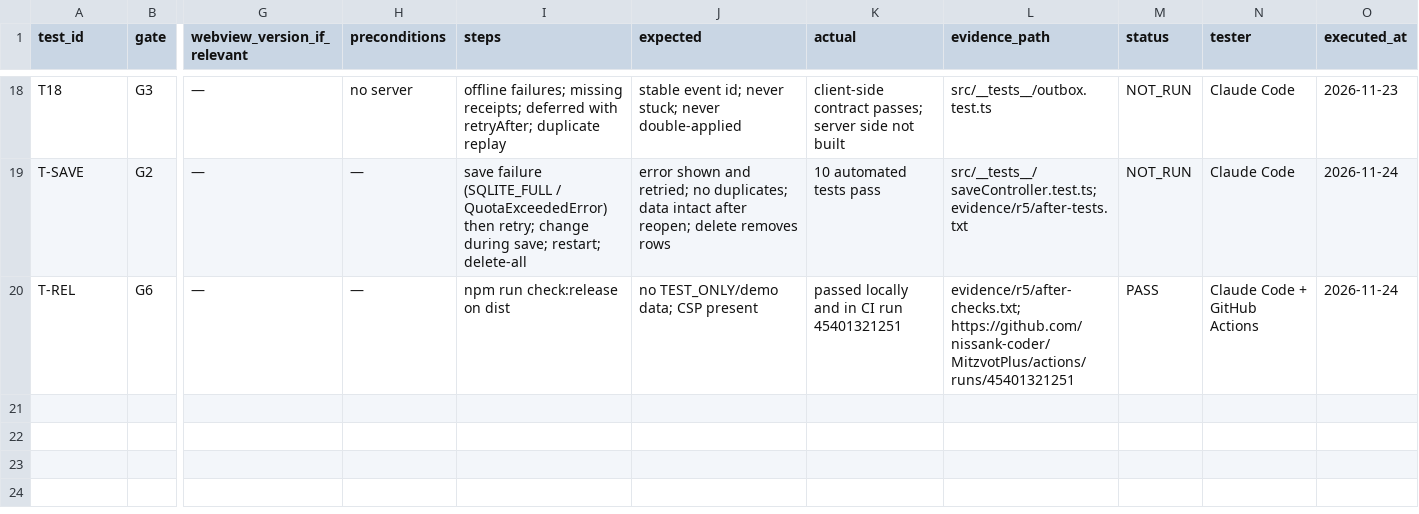
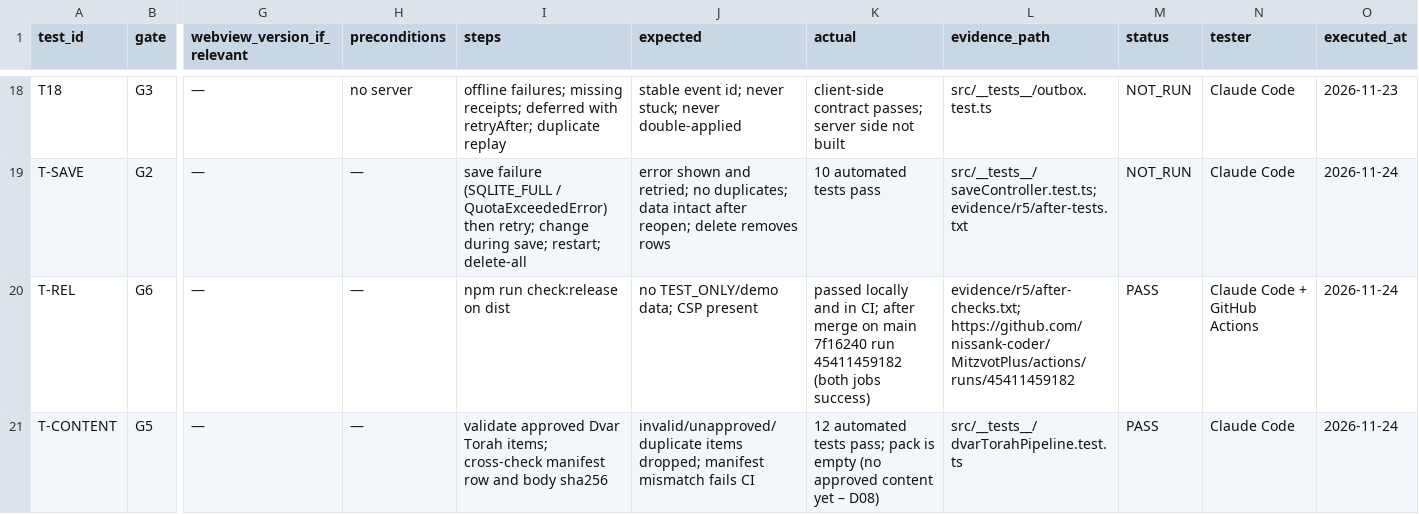
Before and after one commit to nissank-coder/MitzvotPlus, a CSV file: docs/mobile-readiness/test_evidence.csv, drawn as a sheet; only a part is shown, gaps mark what is left out; rows hold the shown columns only; the diff names each change by its address in the sheet, - before the commit and + after, or states it on an @@ line.

```diff
--- a/docs/mobile-readiness/test_evidence.csv
+++ b/docs/mobile-readiness/test_evidence.csv
-K20 (actual): …and in CI run 45401321251
+K20 (actual): …and in CI; after merge on main 7f16240 run 45411459182 (both jobs success)
-L20 (evidence_path): evidence/r5/after-checks.txt; https://github.com/nissank-coder/MitzvotPlus/actions/runs/45401321251
+L20 (evidence_path): evidence/r5/after-checks.txt; https://github.com/nissank-coder/MitzvotPlus/actions/runs/45411459182
+row 21: T-CONTENT | G5 | — | — | validate approved Dvar Torah items; cross-check manifest row and body sha256 | invalid/unapproved/duplicate items dropped; manifest mismatch fails CI | 12 automated tests pass; pack is empty (no approved content yet – D08) | src/__tests__/dvarTorahPipeline.test.ts | PASS | Claude Code | 2026-11-24
```
